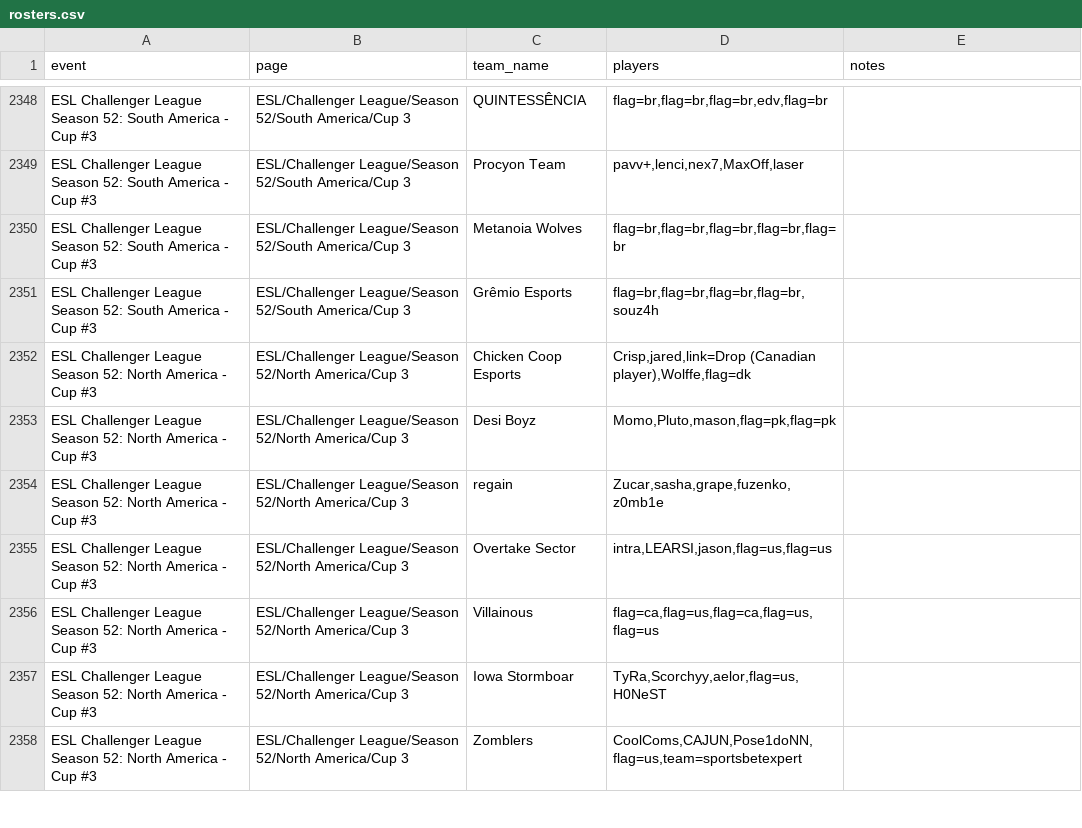
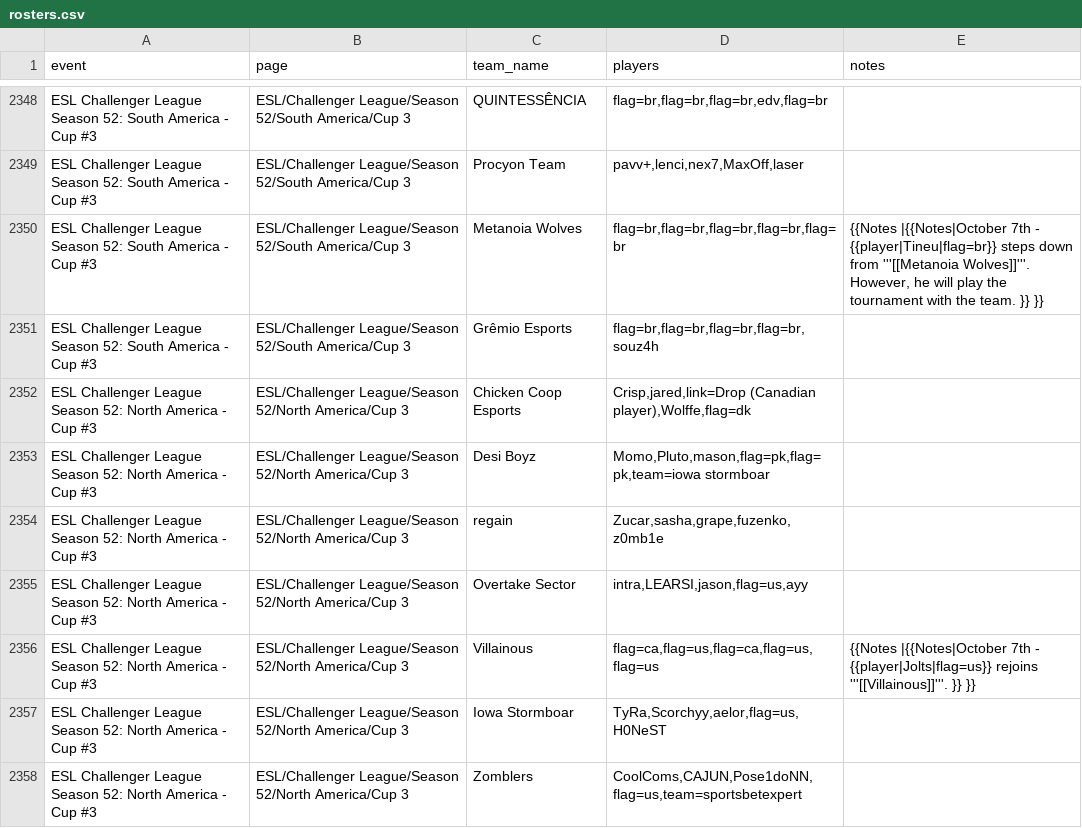
Before and after one commit to sb291099-create/Cs2-form, a CSV file: data/rosters.csv, drawn as a sheet; only a part is shown, gaps mark what is left out; the diff covers the shown part only.

```diff
--- a/data/rosters.csv
+++ b/data/rosters.csv
@@ -2349,9 +2349,9 @@ ESL Challenger League Season 52: South America - Cup #3,ESL/Challenger League/Se
 ESL Challenger League Season 52: South America - Cup #3,ESL/Challenger League/Season 52/South America/Cup 3,Procyon Team,"pavv+,lenci,nex7,MaxOff,laser",
-ESL Challenger League Season 52: South America - Cup #3,ESL/Challenger League/Season 52/South America/Cup 3,Metanoia Wolves,"flag=br,flag=br,flag=br,flag=br,flag=br",
+ESL Challenger League Season 52: South America - Cup #3,ESL/Challenger League/Season 52/South America/Cup 3,Metanoia Wolves,"flag=br,flag=br,flag=br,flag=br,flag=br","{{Notes |{{Notes|October 7th - {{player|Tineu|flag=br}} steps down from '''[[Metanoia Wolves]]'''. However, he will play the tournament with the team. }} }}"
 ESL Challenger League Season 52: South America - Cup #3,ESL/Challenger League/Season 52/South America/Cup 3,Grêmio Esports,"flag=br,flag=br,flag=br,flag=br,souz4h",
 ESL Challenger League Season 52: North America - Cup #3,ESL/Challenger League/Season 52/North America/Cup 3,Chicken Coop Esports,"Crisp,jared,link=Drop (Canadian player),Wolffe,flag=dk",
-ESL Challenger League Season 52: North America - Cup #3,ESL/Challenger League/Season 52/North America/Cup 3,Desi Boyz,"Momo,Pluto,mason,flag=pk,flag=pk",
+ESL Challenger League Season 52: North America - Cup #3,ESL/Challenger League/Season 52/North America/Cup 3,Desi Boyz,"Momo,Pluto,mason,flag=pk,flag=pk,team=iowa stormboar",
 ESL Challenger League Season 52: North America - Cup #3,ESL/Challenger League/Season 52/North America/Cup 3,regain,"Zucar,sasha,grape,fuzenko,z0mb1e",
-ESL Challenger League Season 52: North America - Cup #3,ESL/Challenger League/Season 52/North America/Cup 3,Overtake Sector,"intra,LEARSI,jason,flag=us,flag=us",
-ESL Challenger League Season 52: North America - Cup #3,ESL/Challenger League/Season 52/North America/Cup 3,Villainous,"flag=ca,flag=us,flag=ca,flag=us,flag=us",
+ESL Challenger League Season 52: North America - Cup #3,ESL/Challenger League/Season 52/North America/Cup 3,Overtake Sector,"intra,LEARSI,jason,flag=us,ayy",
+ESL Challenger League Season 52: North America - Cup #3,ESL/Challenger League/Season 52/North America/Cup 3,Villainous,"flag=ca,flag=us,flag=ca,flag=us,flag=us",{{Notes |{{Notes|October 7th - {{player|Jolts|flag=us}} rejoins '''[[Villainous]]'''. }} }}
 ESL Challenger League Season 52: North America - Cup #3,ESL/Challenger League/Season 52/North America/Cup 3,Iowa Stormboar,"TyRa,Scorchyy,aelor,flag=us,H0NeST",
```
Also changed, not shown: 8 edited cells elsewhere in this file, data/media.csv, data/upcoming.csv, 5 other files.
